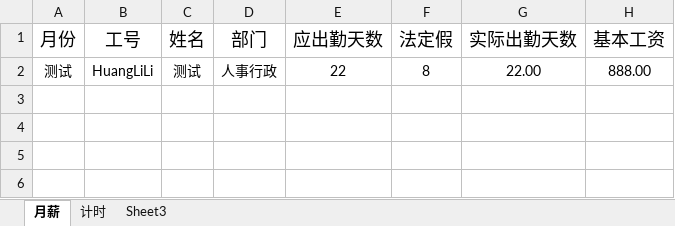
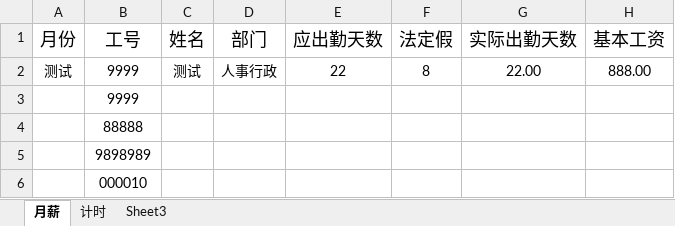
Before and after one commit to lk000115/pj01, an Excel workbook: dist/gz.xlsx, sheet 月薪, drawn as a sheet; only a part is shown; values as stored, in another font and other column widths than the file's, no borders; rows hold the shown columns only; the diff names each change by its address in the sheet, - before the commit and + after, or states it on an @@ line.

```diff
--- a/dist/gz.xlsx (sheet 月薪)
+++ b/dist/gz.xlsx (sheet 月薪)
-B2 (工号): HuangLiLi
+B2 (工号): 9999
+row 3:  | 9999
+row 4:  | 88888
+row 5:  | 9898989
+row 6:  | 000010
```
Also changed, not shown: res/gz.xlsx, 17 other files.
